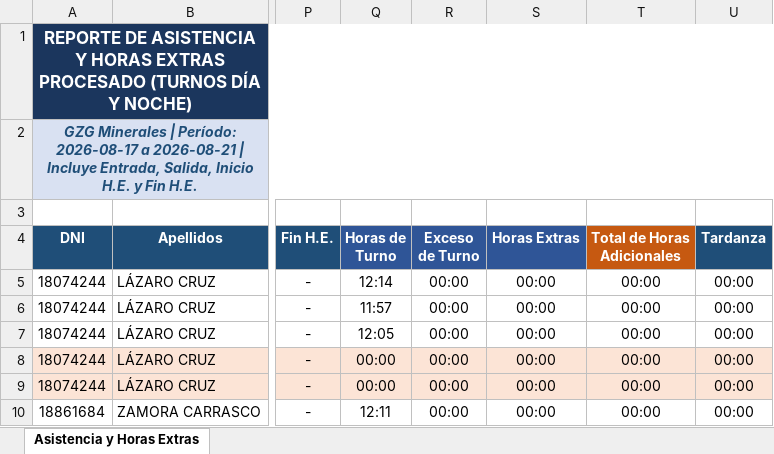
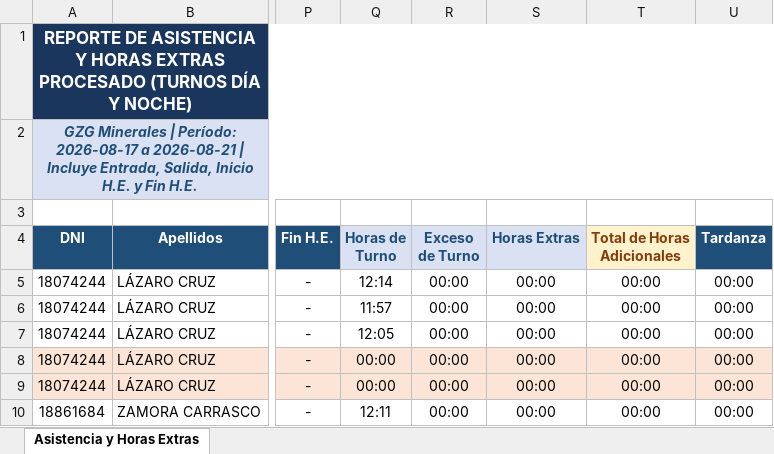
Before and after one commit to gzg2026-hub/Sistema_Asistencia_GZG, an Excel workbook: Reporte_Asistencia_GZG_2026-08-17_al_2026-08-21.xlsx, sheet Asistencia y Horas Extras, drawn as a sheet; only a part is shown, gaps mark what is left out; values as stored, in another font and other column widths than the file's, no borders; the diff names each change by its address in the sheet, - before the commit and + after, or states it on an @@ line.

Commit message:
style: Executive pastel color palette with high-contrast text for calculation column headers

```diff
--- a/Reporte_Asistencia_GZG_2026-08-17_al_2026-08-21.xlsx (sheet Asistencia y Horas Extras)
+++ b/Reporte_Asistencia_GZG_2026-08-17_al_2026-08-21.xlsx (sheet Asistencia y Horas Extras)
@@ Q4:S4 fill: #2F5597 → #D9E1F2, text colour: #FFFFFF → #1F4E78 @@
@@ T4 fill: #C65911 → #FFF2CC, text colour: #FFFFFF → #833C0C @@
```
Also changed, not shown: 2 other files.
